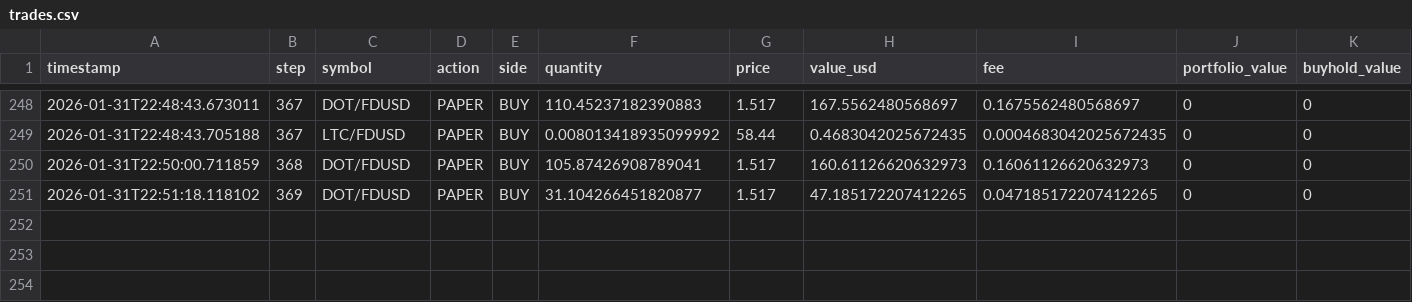
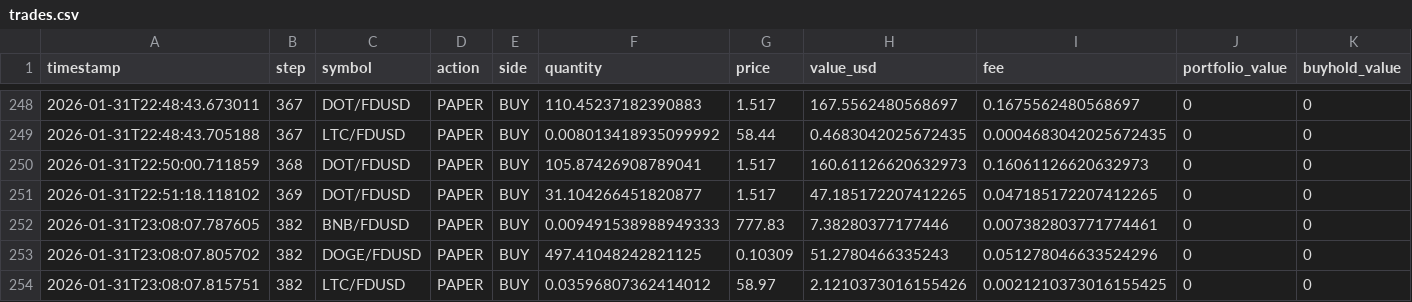
Before and after one commit to evolutis-ai/evolutis, a CSV file: data/live/trades.csv, drawn as a sheet; only a part is shown, gaps mark what is left out; rows hold the shown columns only; the diff names each change by its address in the sheet, - before the commit and + after, or states it on an @@ line.

Commit message:
Update live paper trading data (2026-01-31 23:08)
Session: 20260131_145122

```diff
--- a/data/live/trades.csv
+++ b/data/live/trades.csv
+row 252: 2026-01-31T23:08:07.787605 | 382 | BNB/FDUSD | PAPER | BUY | 0.009491538988949333 | 777.83 | 7.38280377177446 | 0.007382803771774461 | 0 | 0
+row 253: 2026-01-31T23:08:07.805702 | 382 | DOGE/FDUSD | PAPER | BUY | 497.41048242821125 | 0.10309 | 51.2780466335243 | 0.051278046633524296 | 0 | 0
+row 254: 2026-01-31T23:08:07.815751 | 382 | LTC/FDUSD | PAPER | BUY | 0.03596807362414012 | 58.97 | 2.1210373016155426 | 0.0021210373016155425 | 0 | 0
```
Also changed, not shown: data/live/portfolio_history.csv, 2 other files.
